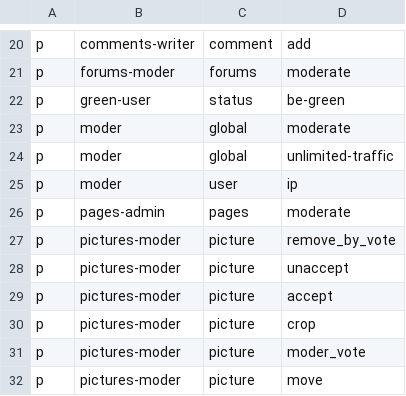
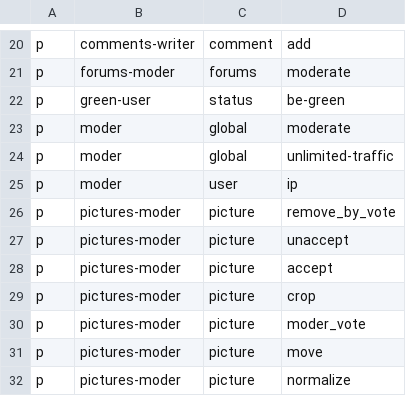
Before and after one commit to autowp/goautowp, a CSV file: policy.csv, drawn as a sheet; only a part is shown, gaps mark what is left out; the shorter side is filled out with more unchanged rows; the diff names each change by its address in the sheet, - before the commit and + after, or states it on an @@ line.

Commit message:
feat: remove obsolete role 'pages-admin'

```diff
--- a/policy.csv
+++ b/policy.csv
-row 26: p | pages-admin | pages | moderate
```
